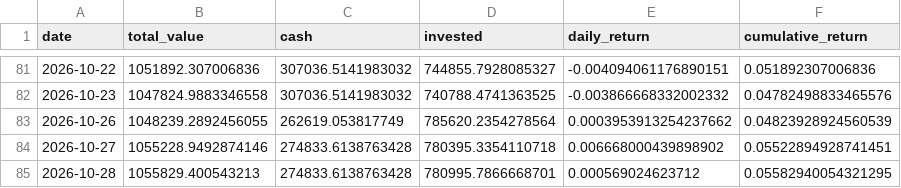
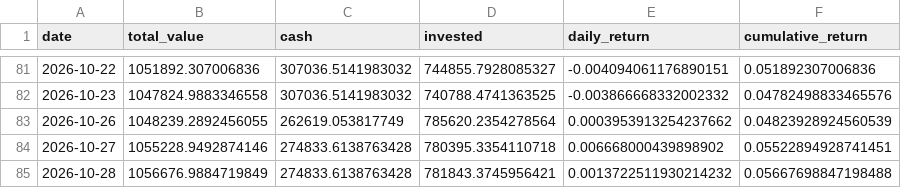
Before and after one commit to pradnyaw25/ai-portfolio-manager, a CSV file: data/portfolio_history.csv, drawn as a sheet; only a part is shown, gaps mark what is left out.

```diff
--- a/data/portfolio_history.csv
+++ b/data/portfolio_history.csv
@@ -84,2 +84,2 @@ date,total_value,cash,invested,daily_return,cumulative_return
 2026-10-27,1055228.9492874146,274833.6138763428,780395.3354110718,0.006668000439898902,0.05522894928741451
-2026-10-28,1055829.400543213,274833.6138763428,780995.7866668701,0.000569024623712,0.05582940054321295
+2026-10-28,1056676.9884719849,274833.6138763428,781843.3745956421,0.0013722511930214232,0.05667698847198488
```
Also changed, not shown: public/portfolio_history.csv, 49 other files.
